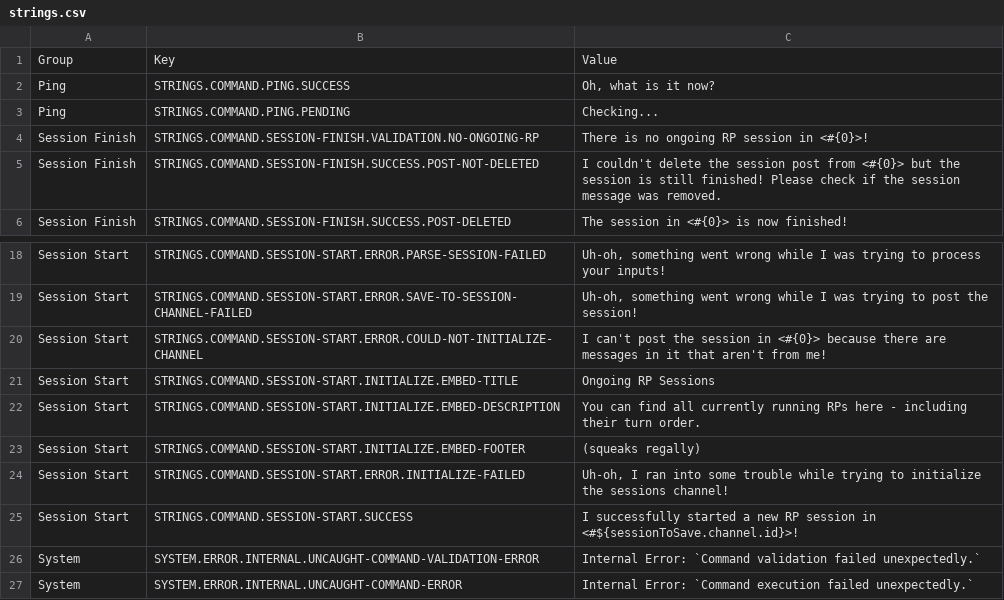
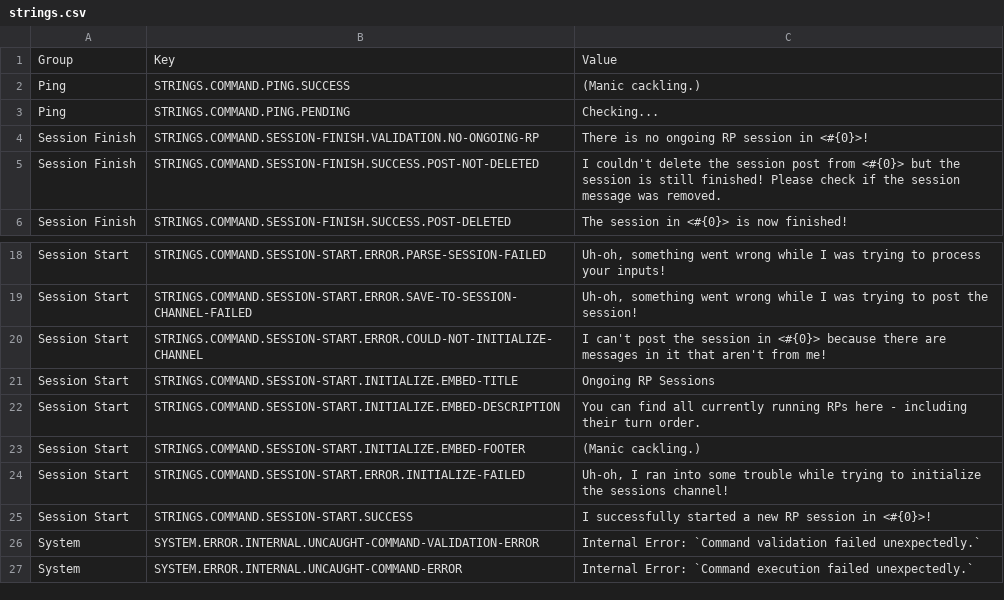
Before and after one commit to Haiyn/nughub-bot, a CSV file: orchestration/redis/data/strings.csv, drawn as a sheet; only a part is shown, gaps mark what is left out.

```diff
--- a/orchestration/redis/data/strings.csv
+++ b/orchestration/redis/data/strings.csv
@@ -1,3 +1,3 @@
 Group;Key;Value
-Ping;STRINGS.COMMAND.PING.SUCCESS;Oh, what is it now?
+Ping;STRINGS.COMMAND.PING.SUCCESS;(Manic cackling.)
 Ping;STRINGS.COMMAND.PING.PENDING;Checking...
@@ -22,5 +22,5 @@ Session Start;STRINGS.COMMAND.SESSION-START.INITIALIZE.EMBED-TITLE;Ongoing RP Se
 Session Start;STRINGS.COMMAND.SESSION-START.INITIALIZE.EMBED-DESCRIPTION;You can find all currently running RPs here - including their turn order.
-Session Start;STRINGS.COMMAND.SESSION-START.INITIALIZE.EMBED-FOOTER;(squeaks regally)
+Session Start;STRINGS.COMMAND.SESSION-START.INITIALIZE.EMBED-FOOTER;(Manic cackling.)
 Session Start;STRINGS.COMMAND.SESSION-START.ERROR.INITIALIZE-FAILED;Uh-oh, I ran into some trouble while trying to initialize the sessions channel!
-Session Start;STRINGS.COMMAND.SESSION-START.SUCCESS;I successfully started a new RP session in <#${sessionToSave.channel.id}>!
+Session Start;STRINGS.COMMAND.SESSION-START.SUCCESS;I successfully started a new RP session in <#{0}>!
 System;SYSTEM.ERROR.INTERNAL.UNCAUGHT-COMMAND-VALIDATION-ERROR;Internal Error: `Command validation failed unexpectedly.`
```
Also changed, not shown: orchestration/redis/data/configuration-dev.csv, 7 other files.
